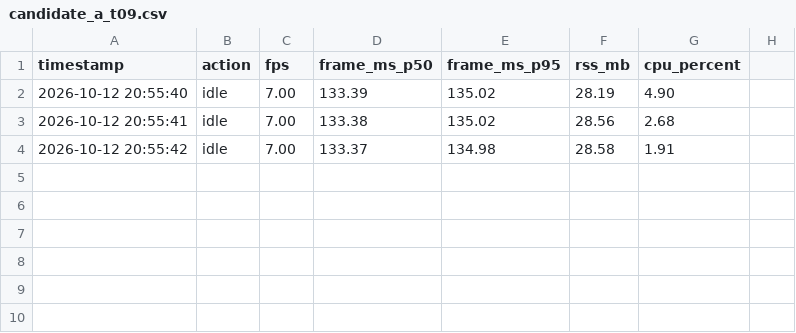
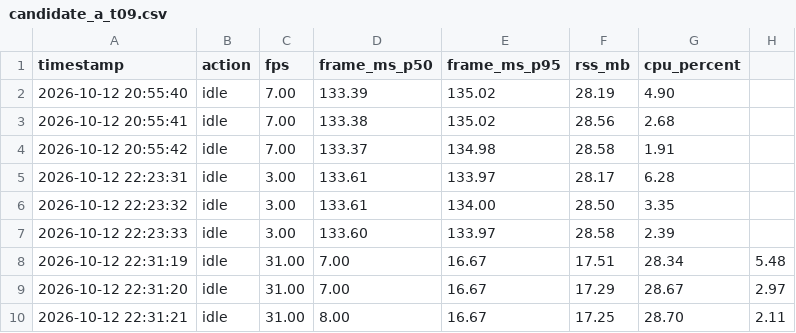
Before and after one commit to moliangjin/ai-desktop-pet, a CSV file: evidence/perf_samples/candidate_a_t09.csv, drawn as a sheet.

```diff
--- a/evidence/perf_samples/candidate_a_t09.csv
+++ b/evidence/perf_samples/candidate_a_t09.csv
@@ -4 +4,7 @@ timestamp,action,fps,frame_ms_p50,frame_ms_p95,rss_mb,cpu_percent
 2026-10-12 20:55:42,idle,7.00,133.37,134.98,28.58,1.91
+2026-10-12 22:23:31,idle,3.00,133.61,133.97,28.17,6.28
+2026-10-12 22:23:32,idle,3.00,133.61,134.00,28.50,3.35
+2026-10-12 22:23:33,idle,3.00,133.60,133.97,28.58,2.39
+2026-10-12 22:31:19,idle,31.00,7.00,16.67,17.51,28.34,5.48
+2026-10-12 22:31:20,idle,31.00,7.00,16.67,17.29,28.67,2.97
+2026-10-12 22:31:21,idle,31.00,8.00,16.67,17.25,28.70,2.11
```
Also changed, not shown: PERFORMANCE_RAW.csv, TEST_EVIDENCE_MATRIX.csv, 55 other files.
